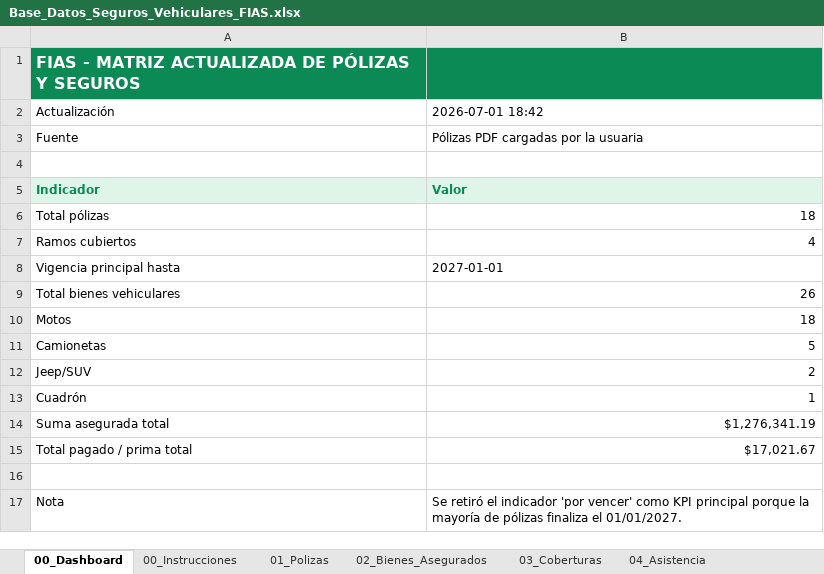
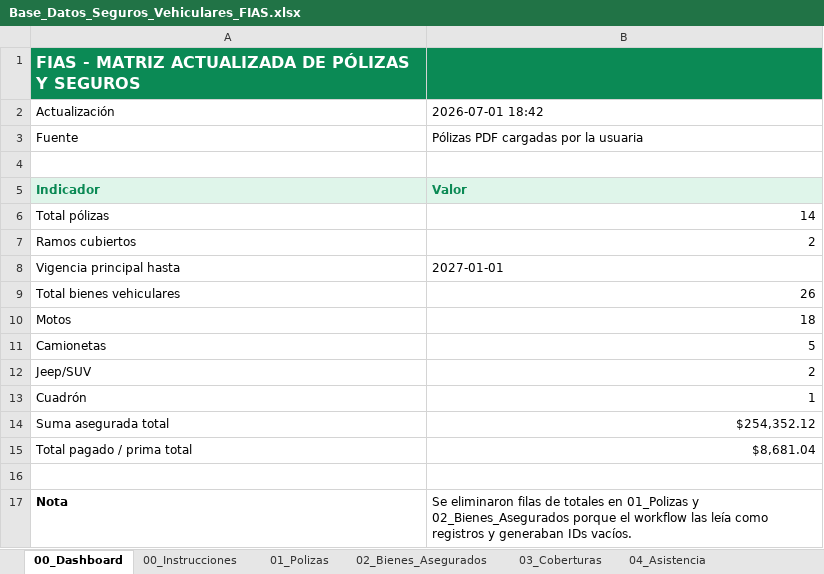
Before and after one commit to jaircruz1304/FIAS-SEGUROS, an Excel workbook: templates/Base_Datos_Seguros_Vehiculares_FIAS.xlsx, sheet 00_Dashboard, drawn as a sheet; values as stored, in another font and other column widths than the file's, no borders; the diff names each change by its address in the sheet, - before the commit and + after, or states it on an @@ line.

```diff
--- a/templates/Base_Datos_Seguros_Vehiculares_FIAS.xlsx (sheet 00_Dashboard)
+++ b/templates/Base_Datos_Seguros_Vehiculares_FIAS.xlsx (sheet 00_Dashboard)
-B6: 18
+B6: 14
-B7: 4
+B7: 2
-B14: $1,276,341.19
+B14: $254,352.12
-B15: $17,021.67
+B15: $8,681.04
-A17 bold: off
+A17 bold: on
-B17: Se retiró el indicador 'por vencer' como KPI principal porque la mayoría de pólizas finaliza el 01/01/2027.
+B17: Se eliminaron filas de totales en 01_Polizas y 02_Bienes_Asegurados porque el workflow las leía como registros y generaban IDs vacíos.
```
Also changed, not shown: sheet 01_Polizas, sheet 11_Riesgos_No_Vehiculares, sheet 04_Asistencia, sheet 00_Instrucciones, 14 other files.
